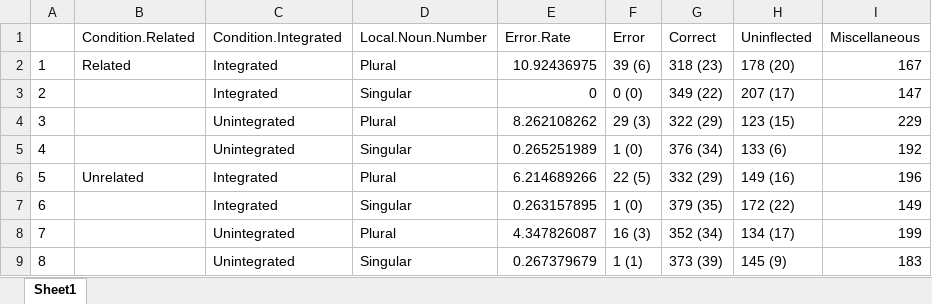
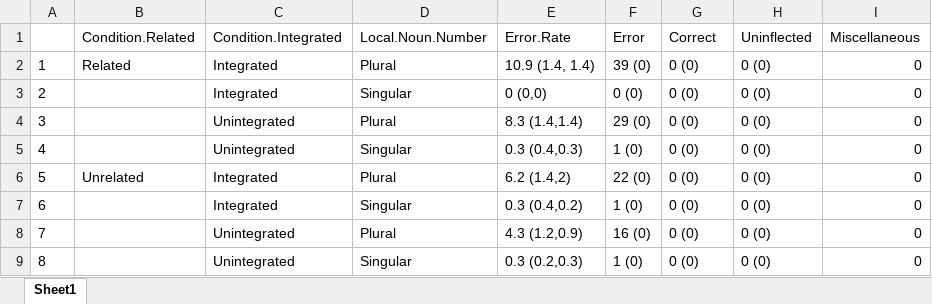
Before and after one commit to darrellpenta/Semrel_manuscript, an Excel workbook: Tables_Figures/output/table05_SR_error_rates_response_counts.xlsx, sheet Sheet1, drawn as a sheet; values as stored, in another font and other column widths than the file's, no borders; the diff names each change by its address in the sheet, - before the commit and + after, or states it on an @@ line.

```diff
--- a/Tables_Figures/output/table05_SR_error_rates_response_counts.xlsx (sheet Sheet1)
+++ b/Tables_Figures/output/table05_SR_error_rates_response_counts.xlsx (sheet Sheet1)
-E2 (Error.Rate): 10.92436975
+E2 (Error.Rate): 10.9 (1.4, 1.4)
-F2 (Error): 39 (6)
+F2 (Error): 39 (0)
-G2 (Correct): 318 (23)
+G2 (Correct): 0 (0)
-H2 (Uninflected): 178 (20)
+H2 (Uninflected): 0 (0)
-I2 (Miscellaneous): 167
+I2 (Miscellaneous): 0
-E3 (Error.Rate): 0
+E3 (Error.Rate): 0 (0,0)
-G3 (Correct): 349 (22)
+G3 (Correct): 0 (0)
-H3 (Uninflected): 207 (17)
+H3 (Uninflected): 0 (0)
-I3 (Miscellaneous): 147
+I3 (Miscellaneous): 0
-E4 (Error.Rate): 8.262108262
+E4 (Error.Rate): 8.3 (1.4,1.4)
-F4 (Error): 29 (3)
+F4 (Error): 29 (0)
-G4 (Correct): 322 (29)
+G4 (Correct): 0 (0)
-H4 (Uninflected): 123 (15)
+H4 (Uninflected): 0 (0)
-I4 (Miscellaneous): 229
+I4 (Miscellaneous): 0
-E5 (Error.Rate): 0.265251989
+E5 (Error.Rate): 0.3 (0.4,0.3)
-G5 (Correct): 376 (34)
+G5 (Correct): 0 (0)
-H5 (Uninflected): 133 (6)
+H5 (Uninflected): 0 (0)
-I5 (Miscellaneous): 192
+I5 (Miscellaneous): 0
-E6 (Error.Rate): 6.214689266
+E6 (Error.Rate): 6.2 (1.4,2)
-F6 (Error): 22 (5)
+F6 (Error): 22 (0)
-G6 (Correct): 332 (29)
+G6 (Correct): 0 (0)
-H6 (Uninflected): 149 (16)
+H6 (Uninflected): 0 (0)
-I6 (Miscellaneous): 196
+I6 (Miscellaneous): 0
-E7 (Error.Rate): 0.263157895
+E7 (Error.Rate): 0.3 (0.4,0.2)
-G7 (Correct): 379 (35)
+G7 (Correct): 0 (0)
-H7 (Uninflected): 172 (22)
+H7 (Uninflected): 0 (0)
-I7 (Miscellaneous): 149
+I7 (Miscellaneous): 0
-E8 (Error.Rate): 4.347826087
+E8 (Error.Rate): 4.3 (1.2,0.9)
-F8 (Error): 16 (3)
+F8 (Error): 16 (0)
-G8 (Correct): 352 (34)
+G8 (Correct): 0 (0)
-H8 (Uninflected): 134 (17)
+H8 (Uninflected): 0 (0)
-I8 (Miscellaneous): 199
+I8 (Miscellaneous): 0
-E9 (Error.Rate): 0.267379679
+E9 (Error.Rate): 0.3 (0.2,0.3)
-F9 (Error): 1 (1)
+F9 (Error): 1 (0)
-G9 (Correct): 373 (39)
+G9 (Correct): 0 (0)
-H9 (Uninflected): 145 (9)
+H9 (Uninflected): 0 (0)
-I9 (Miscellaneous): 183
+I9 (Miscellaneous): 0
```
Also changed, not shown: Tables_Figures/output/table01_example_stimulus.xlsx, Tables_Figures/output/table02_SR_relatedness_ratings.xlsx, 37 other files.
